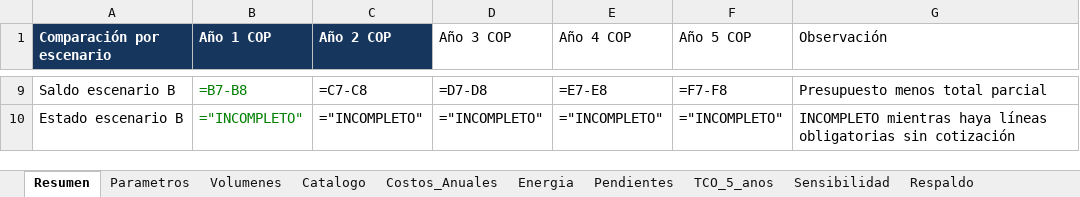
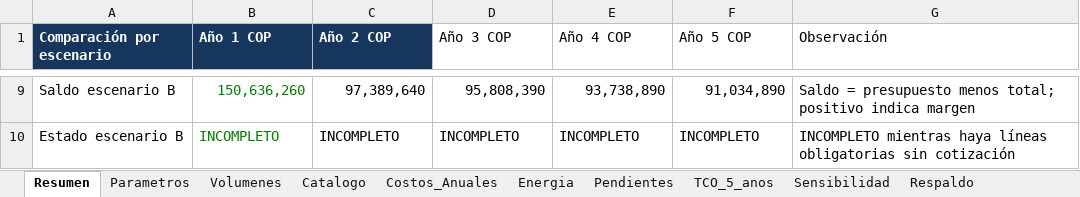
Before and after one commit to Casti197/bdproyecto, an Excel workbook: juanpablo/costos_boletaya.xlsx, sheet Resumen, drawn as a sheet; only a part is shown, gaps mark what is left out; values as stored, in another font and other column widths than the file's, no borders; formulas without a stored value are shown as written; the diff covers the shown part only; the diff names each change by its address in the sheet, - before the commit and + after, or states it on an @@ line.

```diff
--- a/juanpablo/costos_boletaya.xlsx (sheet Resumen)
+++ b/juanpablo/costos_boletaya.xlsx (sheet Resumen)
-B9 (Año 1 COP): =B7-B8
+B9 (Año 1 COP): 150,636,260
-C9 (Año 2 COP): =C7-C8
+C9 (Año 2 COP): 97,389,640
-D9 (Año 3 COP): =D7-D8
+D9 (Año 3 COP): 95,808,390
-E9 (Año 4 COP): =E7-E8
+E9 (Año 4 COP): 93,738,890
-F9 (Año 5 COP): =F7-F8
+F9 (Año 5 COP): 91,034,890
-G9 (Observación): Presupuesto menos total parcial
+G9 (Observación): Saldo = presupuesto menos total; positivo indica margen
-B10 (Año 1 COP): ="INCOMPLETO"
+B10 (Año 1 COP): INCOMPLETO
-C10 (Año 2 COP): ="INCOMPLETO"
+C10 (Año 2 COP): INCOMPLETO
-D10 (Año 3 COP): ="INCOMPLETO"
+D10 (Año 3 COP): INCOMPLETO
-E10 (Año 4 COP): ="INCOMPLETO"
+E10 (Año 4 COP): INCOMPLETO
-F10 (Año 5 COP): ="INCOMPLETO"
+F10 (Año 5 COP): INCOMPLETO
```
Also changed, not shown: 31 edited cells elsewhere in this sheet, sheet Costos_Anuales, sheet TCO_5_anos, sheet Respaldo, sheet Energia, sheet Sensibilidad, sheet Catalogo, 21 other files.
